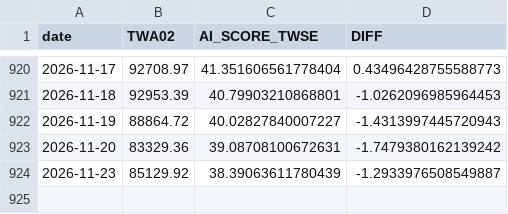
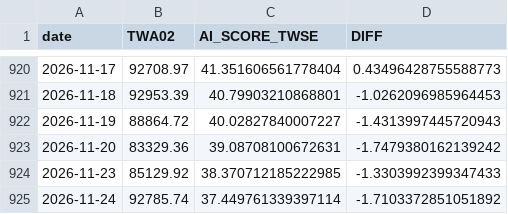
Before and after one commit to tunglich/TW-US-Market-Index-AI_score, a CSV file: AI_score_twse_series_latest.csv, drawn as a sheet; only a part is shown, gaps mark what is left out.

Commit message:
Update TWSE/OTC AI score (2026-11-24)

```diff
--- a/AI_score_twse_series_latest.csv
+++ b/AI_score_twse_series_latest.csv
@@ -923,2 +923,3 @@ date,TWA02,AI_SCORE_TWSE,DIFF
 2026-11-20,83329.36,39.08708100672631,-1.7479380162139242
-2026-11-23,85129.92,38.39063611780439,-1.2933976508549887
+2026-11-23,85129.92,38.370712185222985,-1.3303992399347433
+2026-11-24,92785.74,37.449761339397114,-1.7103372851051892
```
Also changed, not shown: AI_score_otc_series_latest.csv, 6 other files.
